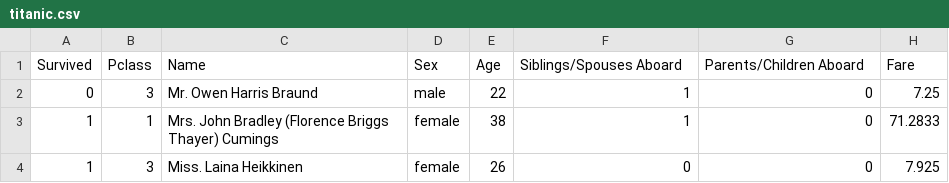
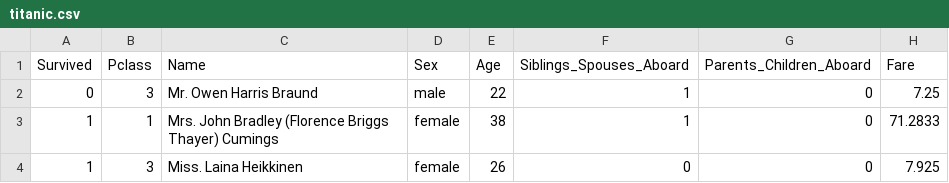
Before and after one commit to MVesuviusC/R_workshop, a CSV file: materials/titanic.csv, drawn as a sheet; only a part is shown.

```diff
--- a/materials/titanic.csv
+++ b/materials/titanic.csv
@@ -1,2 +1,2 @@
-Survived,Pclass,Name,Sex,Age,Siblings/Spouses Aboard,Parents/Children Aboard,Fare
+Survived,Pclass,Name,Sex,Age,Siblings_Spouses_Aboard,Parents_Children_Aboard,Fare
 0,3,Mr. Owen Harris Braund,male,22,1,0,7.25
```
Also changed, not shown: 4 other files.
